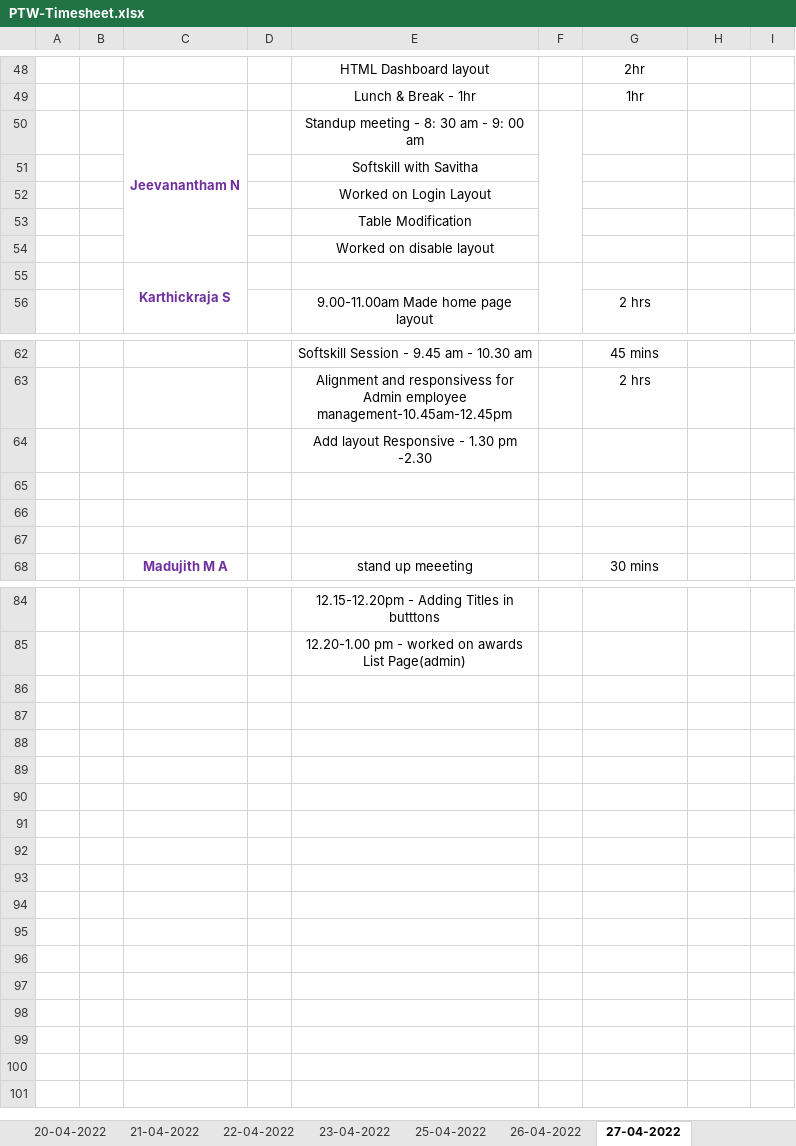
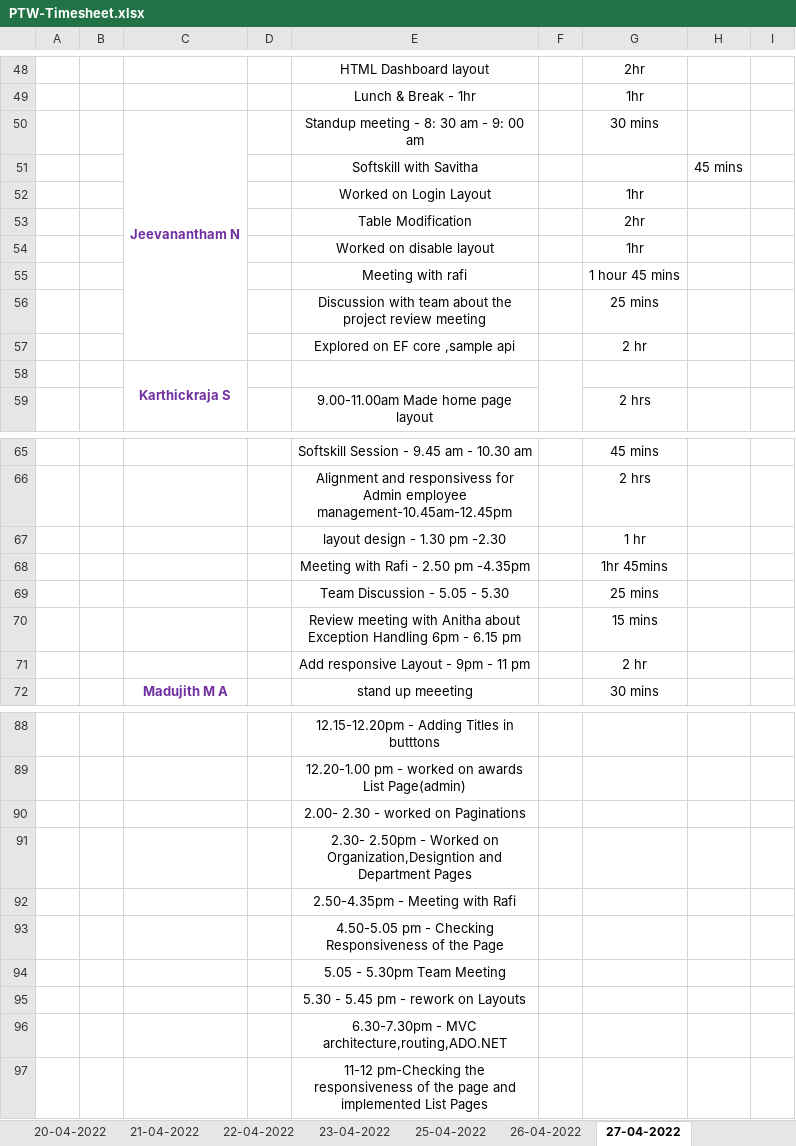
Before and after one commit to Tenacious-Org/Project-A5, an Excel workbook: Process/Timesheet/PTW-Timesheet.xlsx, sheet 27-04-2022, drawn as a sheet; only a part is shown, gaps mark what is left out; values as stored, in another font and other column widths than the file's, no borders; removed rows and columns are numbered as before the commit, all else as after; the diff names each change by its address in the sheet, - before the commit and + after, or states it on an @@ line.

Commit message:
Update PTW-Timesheet.xlsx

```diff
--- a/Process/Timesheet/PTW-Timesheet.xlsx (sheet 27-04-2022)
+++ b/Process/Timesheet/PTW-Timesheet.xlsx (sheet 27-04-2022)
-F50:F54 merged
-G50: (empty)
+G50: 30 mins
-H51: (empty)
+H51: 45 mins
-G52: (empty)
+G52: 1hr
-G53: (empty)
+G53: 2hr
-G54: (empty)
+G54: 1hr
+row 55:  |  |  |  | Meeting with rafi |  | 1 hour 45 mins
+row 56:  |  |  |  | Discussion with team about the project review meeting |  | 25 mins
+row 57:  |  |  |  | Explored on EF core ,sample api |  | 2 hr
-row 64:  |  |  |  | Add layout Responsive - 1.30 pm -2.30
-row 67: (empty)
+row 67:  |  |  |  | layout design - 1.30 pm -2.30 |  | 1 hr
-row 68: (empty)
+row 68:  |  |  |  | Meeting with Rafi - 2.50 pm -4.35pm |  | 1hr 45mins
-row 69: (empty)
+row 69:  |  |  |  | Team Discussion - 5.05 - 5.30 |  | 25 mins
+row 70:  |  |  |  | Review meeting with Anitha about Exception Handling 6pm - 6.15 pm |  | 15 mins
+row 71:  |  |  |  | Add responsive Layout - 9pm - 11 pm |  | 2 hr
+row 90:  |  |  |  | 2.00- 2.30 - worked on Paginations
+row 91:  |  |  |  | 2.30- 2.50pm - Worked on Organization,Designtion and Department Pages
+row 92:  |  |  |  | 2.50-4.35pm - Meeting with Rafi
+row 93:  |  |  |  | 4.50-5.05 pm - Checking Responsiveness of the Page
+row 94:  |  |  |  | 5.05 - 5.30pm Team Meeting
+row 95:  |  |  |  | 5.30 - 5.45 pm - rework on Layouts
+row 96:  |  |  |  | 6.30-7.30pm - MVC architecture,routing,ADO.NET
+row 97:  |  |  |  | 11-12 pm-Checking the responsiveness of the page and implemented List Pages
```
